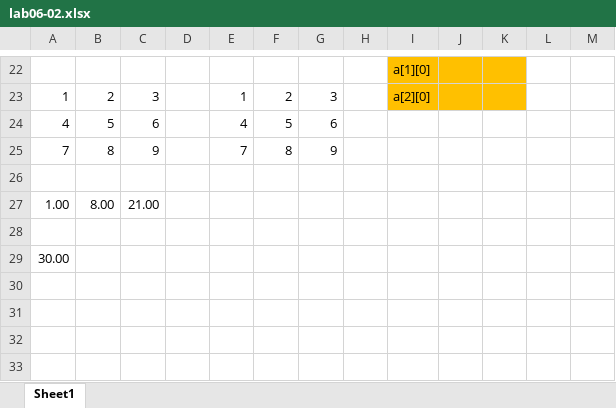
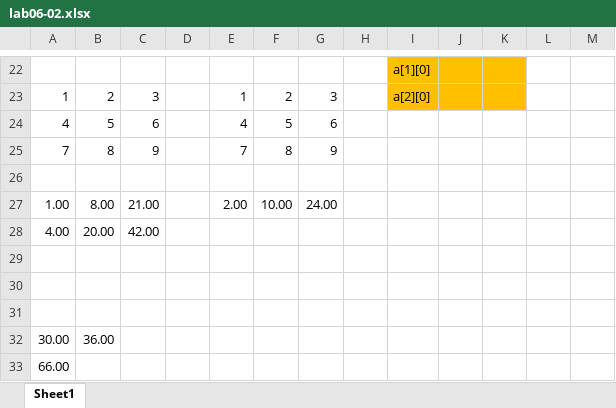
Before and after one commit to nuannim/Physical-Computing, an Excel workbook: lab06/lab06-02.xlsx, sheet Sheet1, drawn as a sheet; only a part is shown, gaps mark what is left out; values as stored, in another font and other column widths than the file's, no borders; addresses are those after the commit; the diff names each change by its address in the sheet, - before the commit and + after, or states it on an @@ line.

```diff
--- a/lab06/lab06-02.xlsx (sheet Sheet1)
+++ b/lab06/lab06-02.xlsx (sheet Sheet1)
-E27: (empty)
+E27: 2.00
-F27: (empty)
+F27: 10.00
-G27: (empty)
+G27: 24.00
+row 28: 4.00 | 20.00 | 42.00
+row 30: (empty)
+row 31: (empty)
-B32: (empty)
+B32: 36.00
+row 33: 66.00
```
Also changed, not shown: 5 other files.
